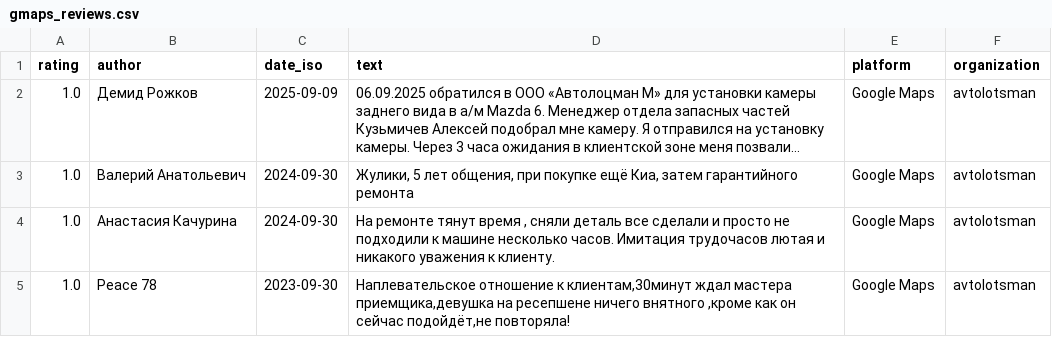
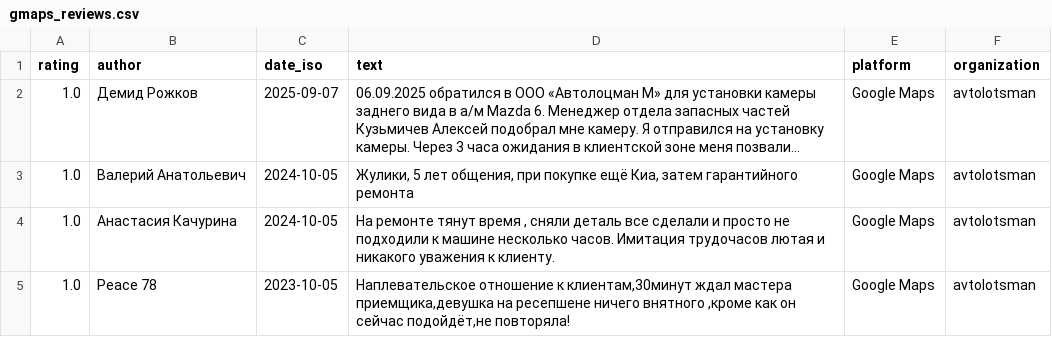
Before and after one commit to nvr777mind/ReviewAnalyticsAvtolotsman, a CSV file: Csv/Reviews/gmaps_reviews.csv, drawn as a sheet; long unchanged cells end in …; the diff names each change by its address in the sheet, - before the commit and + after, or states it on an @@ line.

```diff
--- a/Csv/Reviews/gmaps_reviews.csv
+++ b/Csv/Reviews/gmaps_reviews.csv
-C2 (date_iso): 2025-09-09
+C2 (date_iso): 2025-09-07
-C3:C4 (date_iso): 2024-09-30
+C3:C4 (date_iso): 2024-10-05
-C5 (date_iso): 2023-09-30
+C5 (date_iso): 2023-10-05
```
Also changed, not shown: 2 other files.
